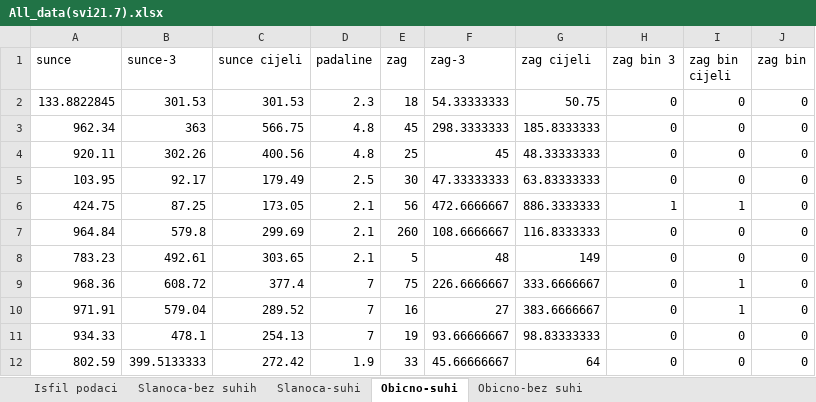
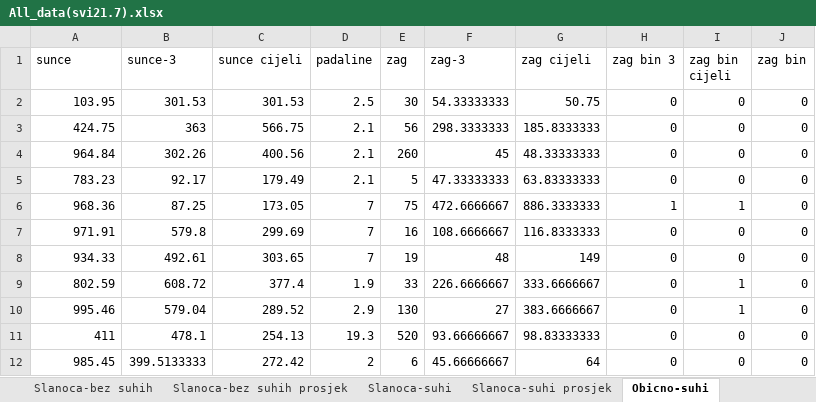
Before and after one commit to pelered/IKPS, an Excel workbook: All_data(svi21.7).xlsx, sheet Obicno-suhi, drawn as a sheet; only a part is shown; values as stored, in another font and other column widths than the file's, no borders; the diff covers the shown part only; the diff names each change by its address in the sheet, - before the commit and + after, or states it on an @@ line.

```diff
--- a/All_data(svi21.7).xlsx (sheet Obicno-suhi)
+++ b/All_data(svi21.7).xlsx (sheet Obicno-suhi)
+sheet tab: Slanoca-bez suhih prosjek
+sheet tab: Slanoca-suhi prosjek
-A2 (sunce): 133.8822845
+A2 (sunce): 103.95
-D2 (padaline): 2.3
+D2 (padaline): 2.5
-E2 (zag): 18
+E2 (zag): 30
-A3 (sunce): 962.34
+A3 (sunce): 424.75
-D3:D4 (padaline): 4.8
+D3:D4 (padaline): 2.1
-E3 (zag): 45
+E3 (zag): 56
-A4 (sunce): 920.11
+A4 (sunce): 964.84
-E4 (zag): 25
+E4 (zag): 260
-A5 (sunce): 103.95
+A5 (sunce): 783.23
-D5 (padaline): 2.5
+D5 (padaline): 2.1
-E5 (zag): 30
+E5 (zag): 5
-A6 (sunce): 424.75
+A6 (sunce): 968.36
-D6:D8 (padaline): 2.1
+D6:D8 (padaline): 7
-E6 (zag): 56
+E6 (zag): 75
-A7 (sunce): 964.84
+A7 (sunce): 971.91
-E7 (zag): 260
+E7 (zag): 16
-A8 (sunce): 783.23
+A8 (sunce): 934.33
-E8 (zag): 5
+E8 (zag): 19
-A9 (sunce): 968.36
+A9 (sunce): 802.59
-D9 (padaline): 7
+D9 (padaline): 1.9
-E9 (zag): 75
+E9 (zag): 33
-A10 (sunce): 971.91
+A10 (sunce): 995.46
-D10 (padaline): 7
+D10 (padaline): 2.9
-E10 (zag): 16
+E10 (zag): 130
-A11 (sunce): 934.33
+A11 (sunce): 411
-D11 (padaline): 7
+D11 (padaline): 19.3
-E11 (zag): 19
+E11 (zag): 520
-A12 (sunce): 802.59
+A12 (sunce): 985.45
-D12 (padaline): 1.9
+D12 (padaline): 2
-E12 (zag): 33
+E12 (zag): 6
```
Also changed, not shown: 11 added rows, 11 removed rows and 66 edited cells elsewhere in this sheet, sheet Slanoca-bez suhih, other sheet tabs.
